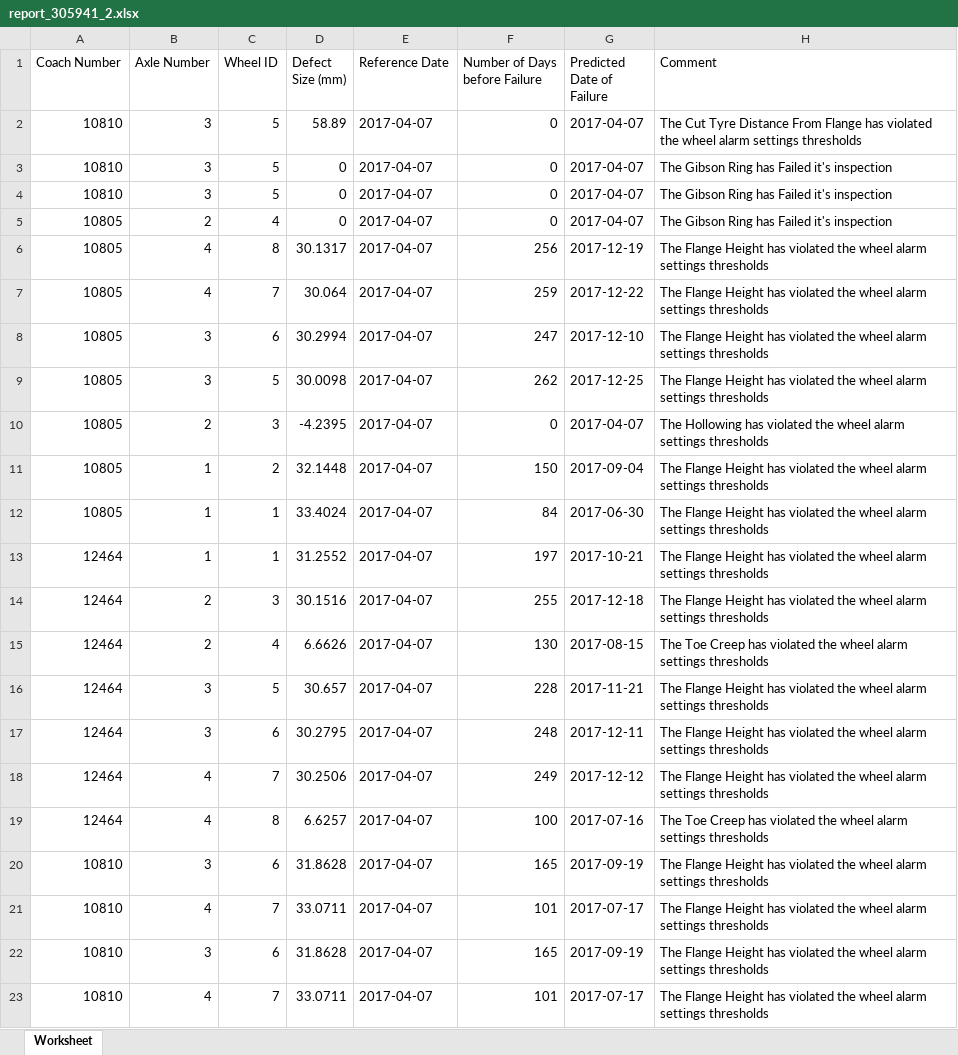
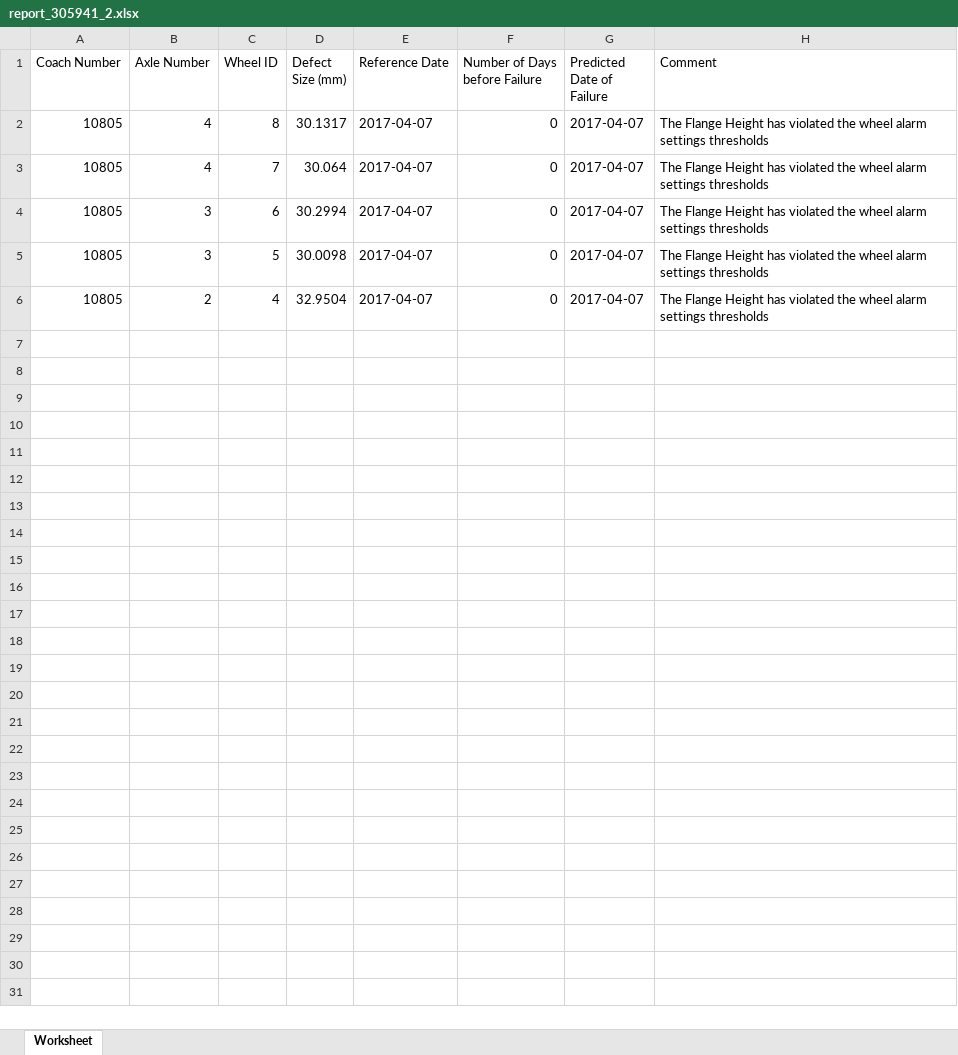
Before and after one commit to Bhekisizwe/Wheel_Software_App, an Excel workbook: Eclipse Settings/WheelSystem/PlanningReport/report_305941_2.xlsx, sheet Worksheet, drawn as a sheet; values as stored, in another font and other column widths than the file's, no borders; removed rows and columns are numbered as before the commit, all else as after; the diff names each change by its address in the sheet, - before the commit and + after, or states it on an @@ line.

Commit message:
Updated MiniProf Alarm Settings User Interface

```diff
--- a/Eclipse Settings/WheelSystem/PlanningReport/report_305941_2.xlsx (sheet Worksheet)
+++ b/Eclipse Settings/WheelSystem/PlanningReport/report_305941_2.xlsx (sheet Worksheet)
-row 2: 10810 | 3 | 5 | 58.89 | 2017-04-07 | 0 | 2017-04-07 | The Cut Tyre Distance From Flange has violated the wheel alarm settings thresholds
-row 3: 10810 | 3 | 5 | 0 | 2017-04-07 | 0 | 2017-04-07 | The Gibson Ring has Failed it's inspection
-row 4: 10810 | 3 | 5 | 0 | 2017-04-07 | 0 | 2017-04-07 | The Gibson Ring has Failed it's inspection
-row 5: 10805 | 2 | 4 | 0 | 2017-04-07 | 0 | 2017-04-07 | The Gibson Ring has Failed it's inspection
-F2 (Number of Days before Failure): 256
+F2 (Number of Days before Failure): 0
-G2 (Predicted Date of Failure): 2017-12-19
+G2 (Predicted Date of Failure): 2017-04-07
-F3 (Number of Days before Failure): 259
+F3 (Number of Days before Failure): 0
-G3 (Predicted Date of Failure): 2017-12-22
+G3 (Predicted Date of Failure): 2017-04-07
-F4 (Number of Days before Failure): 247
+F4 (Number of Days before Failure): 0
-G4 (Predicted Date of Failure): 2017-12-10
+G4 (Predicted Date of Failure): 2017-04-07
-F5 (Number of Days before Failure): 262
+F5 (Number of Days before Failure): 0
-G5 (Predicted Date of Failure): 2017-12-25
+G5 (Predicted Date of Failure): 2017-04-07
-C6 (Wheel ID): 3
+C6 (Wheel ID): 4
-D6 (Defect Size (mm)): -4.2395
+D6 (Defect Size (mm)): 32.9504
-H6 (Comment): The Hollowing has violated…
+H6 (Comment): The Flange Height has violated…
-row 11: 10805 | 1 | 2 | 32.1448 | 2017-04-07 | 150 | 2017-09-04 | The Flange Height has violated the wheel alarm settings thresholds
-row 12: 10805 | 1 | 1 | 33.4024 | 2017-04-07 | 84 | 2017-06-30 | The Flange Height has violated the wheel alarm settings thresholds
-row 13: 12464 | 1 | 1 | 31.2552 | 2017-04-07 | 197 | 2017-10-21 | The Flange Height has violated the wheel alarm settings thresholds
-row 14: 12464 | 2 | 3 | 30.1516 | 2017-04-07 | 255 | 2017-12-18 | The Flange Height has violated the wheel alarm settings thresholds
-row 15: 12464 | 2 | 4 | 6.6626 | 2017-04-07 | 130 | 2017-08-15 | The Toe Creep has violated the wheel alarm settings thresholds
-row 16: 12464 | 3 | 5 | 30.657 | 2017-04-07 | 228 | 2017-11-21 | The Flange Height has violated the wheel alarm settings thresholds
-row 17: 12464 | 3 | 6 | 30.2795 | 2017-04-07 | 248 | 2017-12-11 | The Flange Height has violated the wheel alarm settings thresholds
-row 18: 12464 | 4 | 7 | 30.2506 | 2017-04-07 | 249 | 2017-12-12 | The Flange Height has violated the wheel alarm settings thresholds
-row 19: 12464 | 4 | 8 | 6.6257 | 2017-04-07 | 100 | 2017-07-16 | The Toe Creep has violated the wheel alarm settings thresholds
-row 20: 10810 | 3 | 6 | 31.8628 | 2017-04-07 | 165 | 2017-09-19 | The Flange Height has violated the wheel alarm settings thresholds
-row 21: 10810 | 4 | 7 | 33.0711 | 2017-04-07 | 101 | 2017-07-17 | The Flange Height has violated the wheel alarm settings thresholds
-row 22: 10810 | 3 | 6 | 31.8628 | 2017-04-07 | 165 | 2017-09-19 | The Flange Height has violated the wheel alarm settings thresholds
-row 23: 10810 | 4 | 7 | 33.0711 | 2017-04-07 | 101 | 2017-07-17 | The Flange Height has violated the wheel alarm settings thresholds
```
Also changed, not shown: 2 other files.
